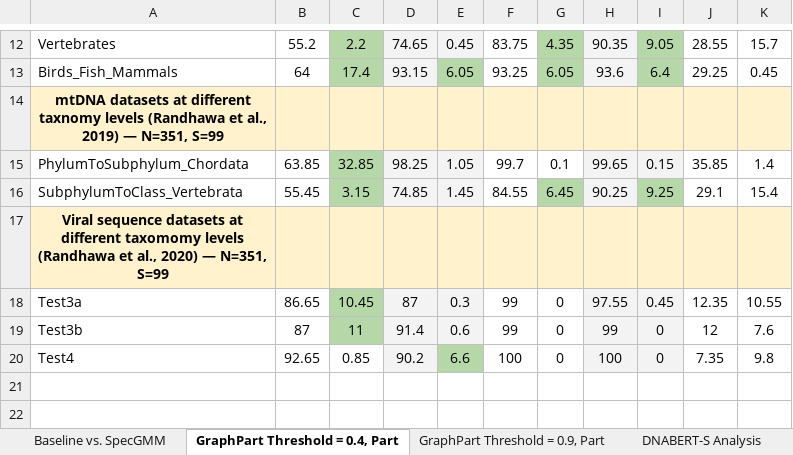
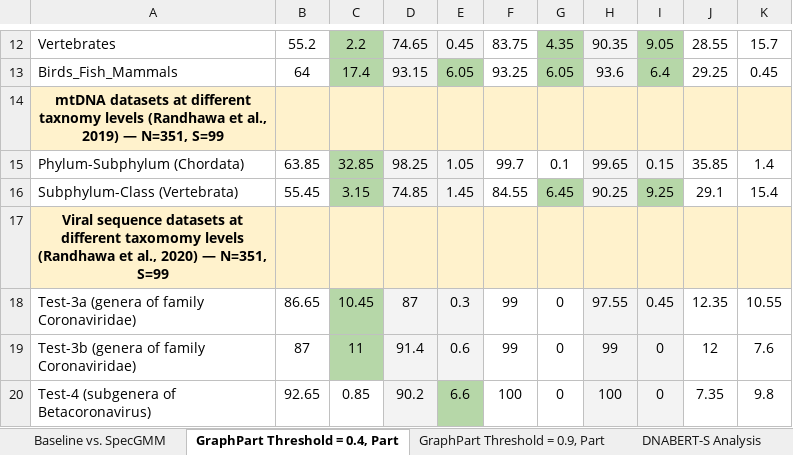
Before and after one commit to BIRDSgroup/SpecGMM, an Excel workbook: Supplementary Data Files/Suppl File D3.xlsx, sheet GraphPart Threshold = 0.4, Part, drawn as a sheet; only a part is shown, gaps mark what is left out; values as stored, in another font and other column widths than the file's, no borders; charts and pictures not drawn; the diff names each change by its address in the sheet, - before the commit and + after, or states it on an @@ line.

```diff
--- a/Supplementary Data Files/Suppl File D3.xlsx (sheet GraphPart Threshold = 0.4, Part)
+++ b/Supplementary Data Files/Suppl File D3.xlsx (sheet GraphPart Threshold = 0.4, Part)
-A15: PhylumToSubphylum_Chordata
+A15: Phylum-Subphylum (Chordata)
-A16: SubphylumToClass_Vertebrata
+A16: Subphylum-Class (Vertebrata)
-A18: Test3a
+A18: Test-3a (genera of family Coronaviridae)
-A19: Test3b
+A19: Test-3b (genera of family Coronaviridae)
-A20: Test4
+A20: Test-4 (subgenera of Betacoronavirus)
```
Also changed, not shown: sheet Baseline vs. SpecGMM, sheet DNABERT-S Analysis, sheet GraphPart Threshold = 0.9, Part.
